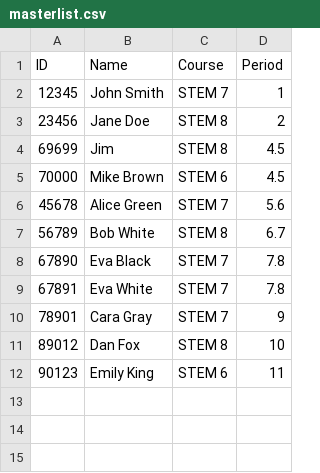
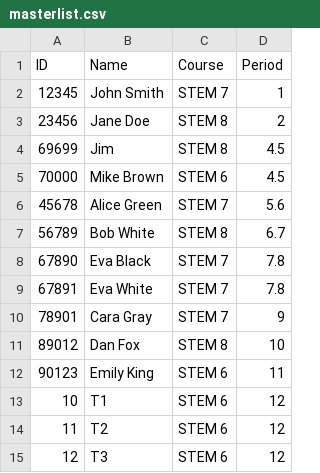
Before and after one commit to InfusedChooch/psychic-waddle, a CSV file: masterlist.csv, drawn as a sheet.

```diff
--- a/masterlist.csv
+++ b/masterlist.csv
@@ -12 +12,4 @@ ID,Name,Course,Period
 90123,Emily King,STEM 6,11
+10,T1,STEM 6,12
+11,T2,STEM 6,12
+12,T3,STEM 6,12
```
Also changed, not shown: 2 other files.
